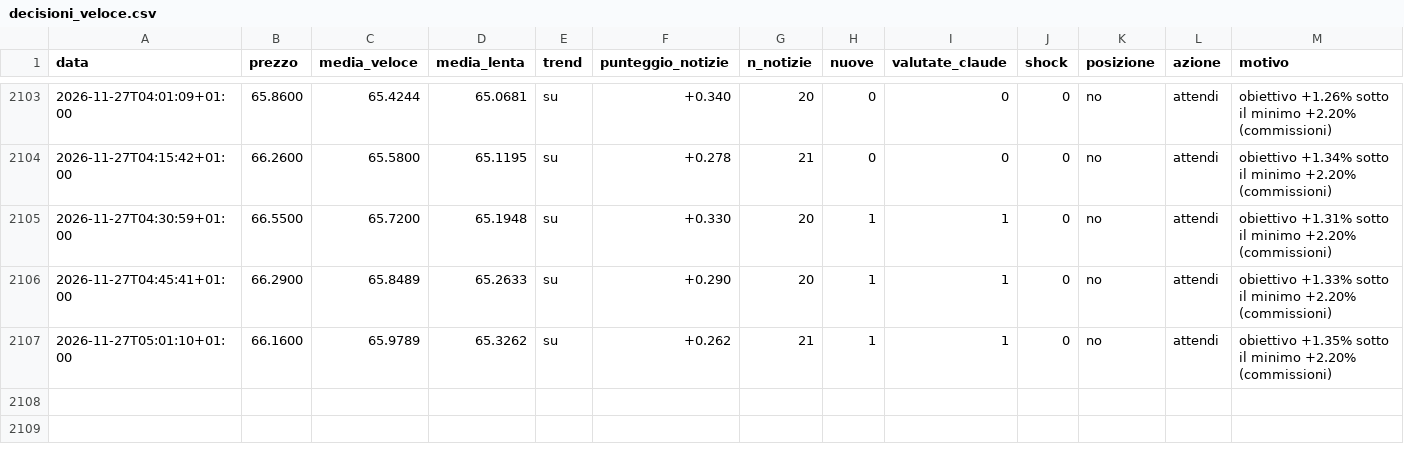
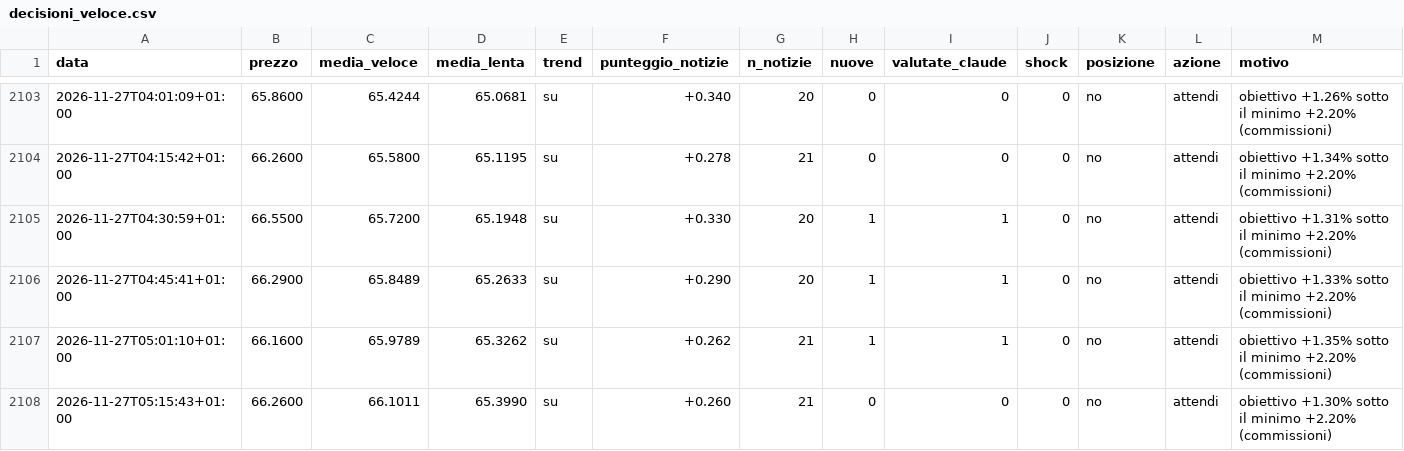
Before and after one commit to Van3d-max/sol-sentinel-, a CSV file: decisioni_veloce.csv, drawn as a sheet; only a part is shown, gaps mark what is left out; rows hold the shown columns only; the diff names each change by its address in the sheet, - before the commit and + after, or states it on an @@ line.

```diff
--- a/decisioni_veloce.csv
+++ b/decisioni_veloce.csv
+row 2108: 2026-11-27T05:15:43+01:00 | 66.2600 | 66.1011 | 65.3990 | su | +0.260 | 21 | 0 | 0 | 0 | no | attendi | obiettivo +1.30% sotto il minimo +2.20% (commissioni)
```
Also changed, not shown: decisioni_btc_veloce.csv, decisioni_eth_veloce.csv, 8 other files.
